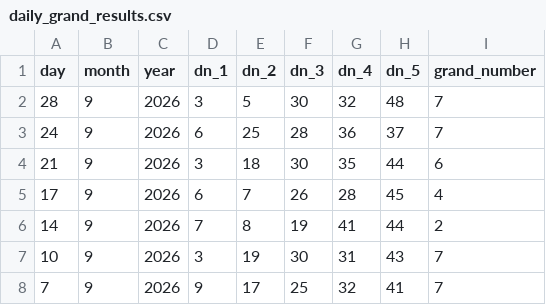
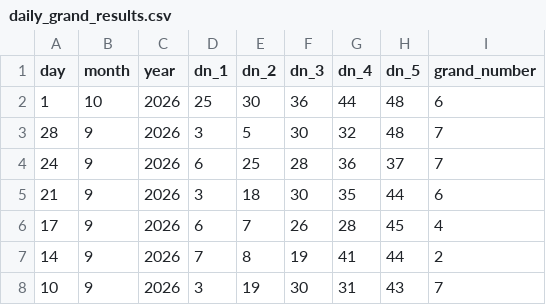
Before and after one commit to Anini-A/daily-grand-predictor, a CSV file: daily_grand_results.csv, drawn as a sheet; only a part is shown; the shorter side is filled out with more unchanged rows; the diff names each change by its address in the sheet, - before the commit and + after, or states it on an @@ line.

```diff
--- a/daily_grand_results.csv
+++ b/daily_grand_results.csv
+row 2: 1 | 10 | 2026 | 25 | 30 | 36 | 44 | 48 | 6
```
Also changed, not shown: future_draws.csv, 3 other files.
